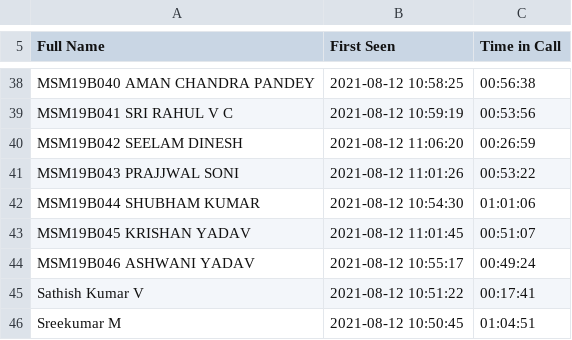
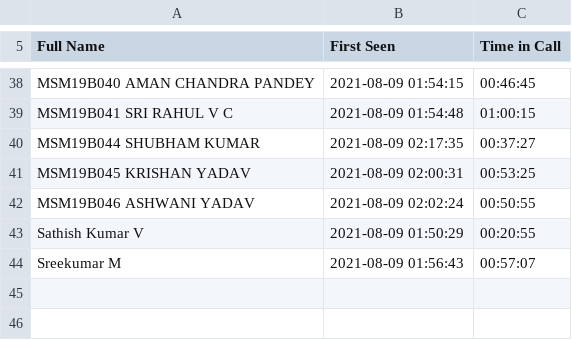
Before and after one commit to DeepMechatronics/GM-attend-bot, a CSV file: sample.csv, drawn as a sheet; only a part is shown, gaps mark what is left out; the diff covers the shown part only.

```diff
--- a/sample.csv
+++ b/sample.csv
@@ -38,9 +38,7 @@
-"MSM19B040 AMAN CHANDRA PANDEY","2021-08-12 10:58:25","00:56:38"
-"MSM19B041 SRI RAHUL V C","2021-08-12 10:59:19","00:53:56"
-"MSM19B042 SEELAM DINESH","2021-08-12 11:06:20","00:26:59"
-"MSM19B043 PRAJJWAL SONI","2021-08-12 11:01:26","00:53:22"
-"MSM19B044 SHUBHAM KUMAR","2021-08-12 10:54:30","01:01:06"
-"MSM19B045 KRISHAN YADAV","2021-08-12 11:01:45","00:51:07"
-"MSM19B046 ASHWANI YADAV","2021-08-12 10:55:17","00:49:24"
-"Sathish Kumar V","2021-08-12 10:51:22","00:17:41"
-"Sreekumar M","2021-08-12 10:50:45","01:04:51"
+"MSM19B040 AMAN CHANDRA PANDEY","2021-08-09 01:54:15","00:46:45"
+"MSM19B041 SRI RAHUL V C","2021-08-09 01:54:48","01:00:15"
+"MSM19B044 SHUBHAM KUMAR","2021-08-09 02:17:35","00:37:27"
+"MSM19B045 KRISHAN YADAV","2021-08-09 02:00:31","00:53:25"
+"MSM19B046 ASHWANI YADAV","2021-08-09 02:02:24","00:50:55"
+"Sathish Kumar V","2021-08-09 01:50:29","00:20:55"
+"Sreekumar M","2021-08-09 01:56:43","00:57:07"
```
Also changed, not shown: 2 added rows, 2 removed rows and 60 edited cells elsewhere in this file, 3 other files.
